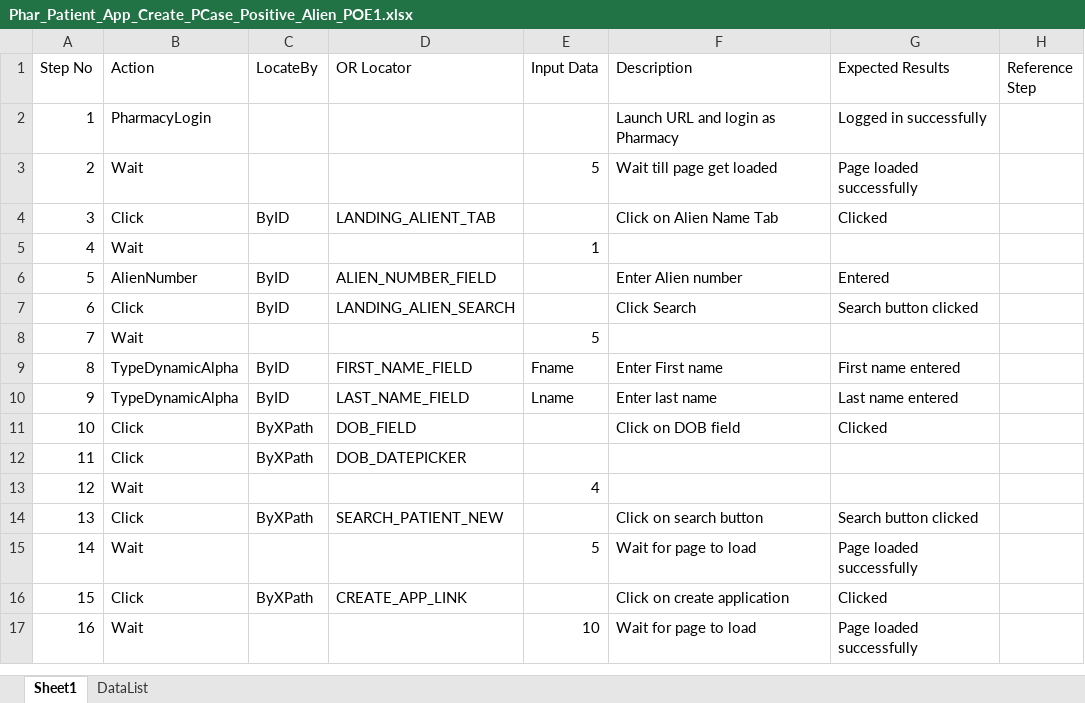
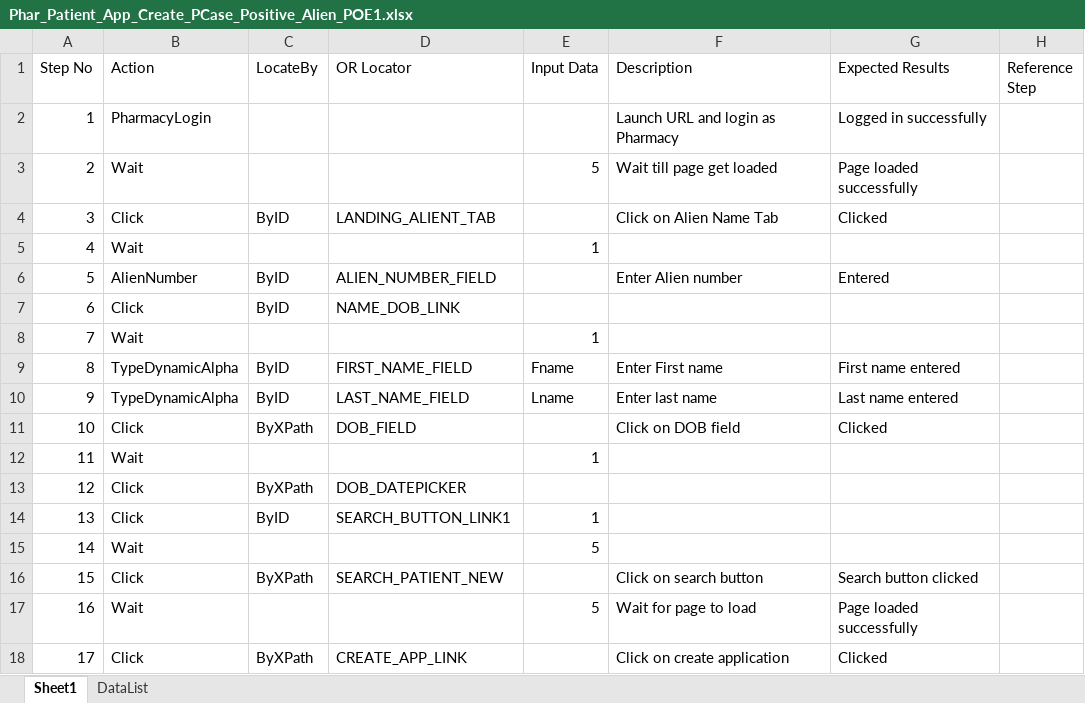
Before and after one commit to sbabupresidency1/fipsar_automation, an Excel workbook: QA/testcases/CPR/Pharmacy/Phar_Patient_App_Create_PCase_Positive_Alien_POE1.xlsx, sheet Sheet1, drawn as a sheet; only a part is shown; the shorter side is filled out with more unchanged rows; values as stored, in another font and other column widths than the file's, no cell formats; removed rows and columns are numbered as before the commit, all else as after; the diff names each change by its address in the sheet, - before the commit and + after, or states it on an @@ line.

Commit message:
dsafzgxc

```diff
--- a/QA/testcases/CPR/Pharmacy/Phar_Patient_App_Create_PCase_Positive_Alien_POE1.xlsx (sheet Sheet1)
+++ b/QA/testcases/CPR/Pharmacy/Phar_Patient_App_Create_PCase_Positive_Alien_POE1.xlsx (sheet Sheet1)
-D7 (OR Locator): LANDING_ALIEN_SEARCH
+D7 (OR Locator): NAME_DOB_LINK
-F7 (Description): Click Search
+F7 (Description): (empty)
-G7 (Expected Results): Search button clicked
+G7 (Expected Results): (empty)
-row 8: 7 | Wait |  |  | 5
+row 8: 7 | Wait |  |  | 1
+row 12: 11 | Wait |  |  | 1
@@ column A (Step No) renumbered from row 13 down @@
+row 14: 13 | Click | ByID | SEARCH_BUTTON_LINK1 | 1
-E15 (Input Data): 4
+E15 (Input Data): 5
```
Also changed, not shown: cell formats.
